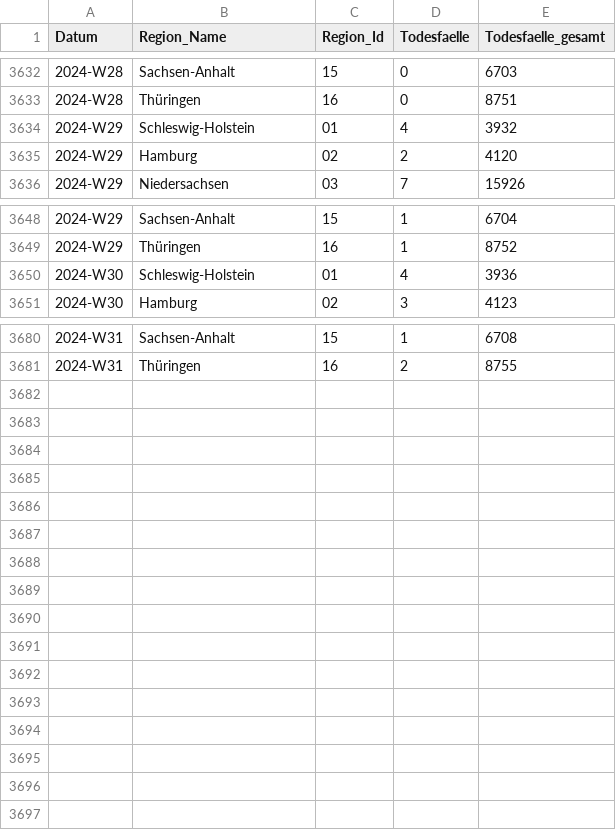
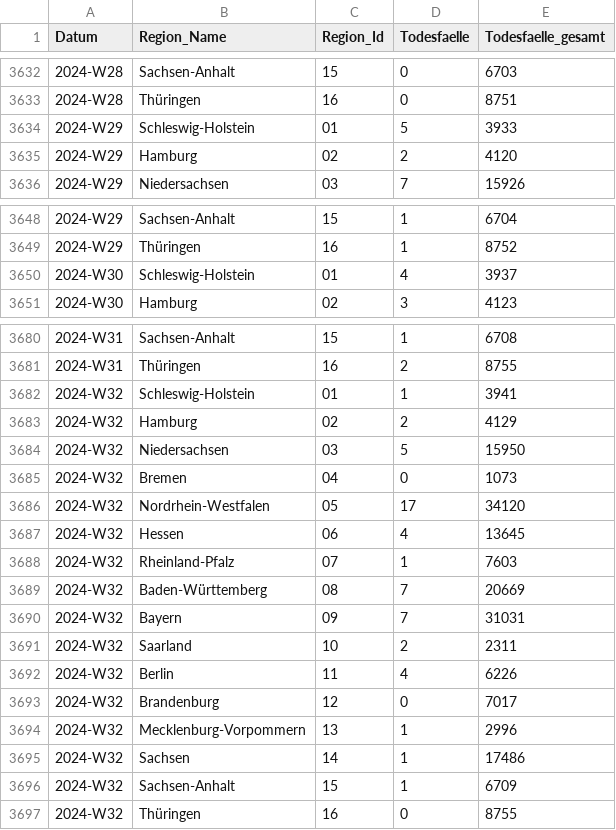
Before and after one commit to robert-koch-institut/COVID-19-Todesfaelle_in_Deutschland, a CSV file: COVID-19-Todesfaelle_Bundeslaender.csv, drawn as a sheet; only a part is shown, gaps mark what is left out; the diff covers the shown part only.

```diff
--- a/COVID-19-Todesfaelle_Bundeslaender.csv
+++ b/COVID-19-Todesfaelle_Bundeslaender.csv
@@ -3633,3 +3633,3 @@ Datum,Region_Name,Region_Id,Todesfaelle,Todesfaelle_gesamt
 2024-W28,Thüringen,16,0,8751
-2024-W29,Schleswig-Holstein,01,4,3932
+2024-W29,Schleswig-Holstein,01,5,3933
 2024-W29,Hamburg,02,2,4120
@@ -3649,3 +3649,3 @@ Datum,Region_Name,Region_Id,Todesfaelle,Todesfaelle_gesamt
 2024-W29,Thüringen,16,1,8752
-2024-W30,Schleswig-Holstein,01,4,3936
+2024-W30,Schleswig-Holstein,01,4,3937
 2024-W30,Hamburg,02,3,4123
@@ -3681 +3681,17 @@ Datum,Region_Name,Region_Id,Todesfaelle,Todesfaelle_gesamt
 2024-W31,Thüringen,16,2,8755
+2024-W32,Schleswig-Holstein,01,1,3941
+2024-W32,Hamburg,02,2,4129
+2024-W32,Niedersachsen,03,5,15950
+2024-W32,Bremen,04,0,1073
+2024-W32,Nordrhein-Westfalen,05,17,34120
+2024-W32,Hessen,06,4,13645
+2024-W32,Rheinland-Pfalz,07,1,7603
+2024-W32,Baden-Württemberg,08,7,20669
+2024-W32,Bayern,09,7,31031
+2024-W32,Saarland,10,2,2311
+2024-W32,Berlin,11,4,6226
+2024-W32,Brandenburg,12,0,7017
+2024-W32,Mecklenburg-Vorpommern,13,1,2996
+2024-W32,Sachsen,14,1,17486
+2024-W32,Sachsen-Anhalt,15,1,6709
+2024-W32,Thüringen,16,0,8755
```
Also changed, not shown: 1 edited cell elsewhere in this file, COVID-19-Todesfaelle_Altersgruppen.csv, COVID-19-Todesfaelle_Deutschland.csv, 7 other files.
